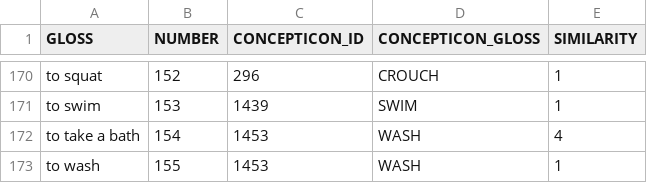
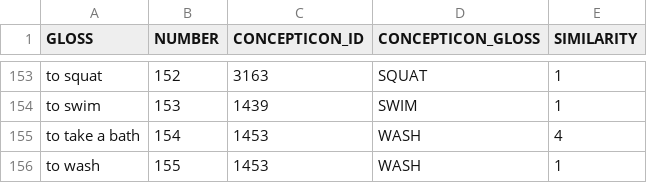
Before and after one commit to engganolang/digitised-holle-list, a TSV file: data/concepticon-mapping.tsv, drawn as a sheet; only a part is shown, gaps mark what is left out; addresses are those after the commit; the diff covers the shown part only; the diff names each change by its address in the sheet, - before the commit and + after, or states it on an @@ line.

Commit message:
Editing the automatic Concepticon mapping.

```diff
--- a/data/concepticon-mapping.tsv
+++ b/data/concepticon-mapping.tsv
-C153 (CONCEPTICON_ID): 296
+C153 (CONCEPTICON_ID): 3163
-D153 (CONCEPTICON_GLOSS): CROUCH
+D153 (CONCEPTICON_GLOSS): SQUAT
```
Also changed, not shown: 17 removed rows and 8 edited cells elsewhere in this file, 1 other file.
